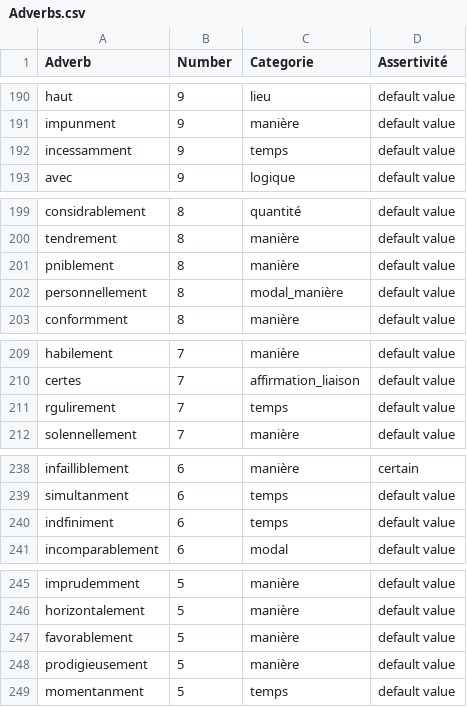
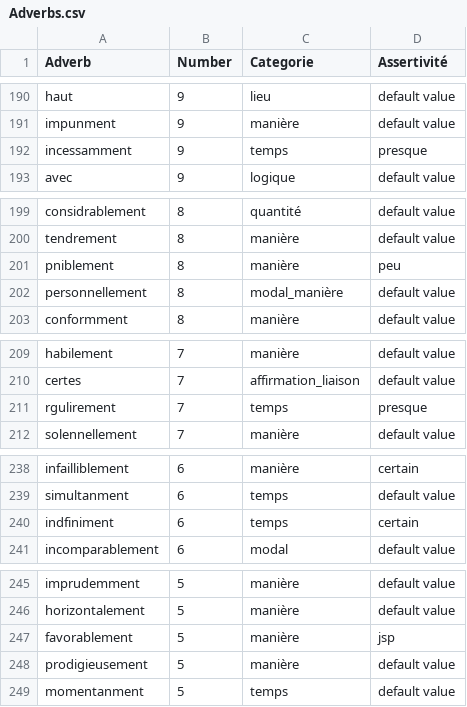
Before and after one commit to LHST-EPFL/eloge_academie, a CSV file: Data/Results/Adverbs.csv, drawn as a sheet; only a part is shown, gaps mark what is left out; the diff covers the shown part only.

```diff
--- a/Data/Results/Adverbs.csv
+++ b/Data/Results/Adverbs.csv
@@ -191,3 +191,3 @@ haut,9,lieu,default value
 impunment,9,manière,default value
-incessamment,9,temps,default value
+incessamment,9,temps,presque
 avec,9,logique,default value
@@ -200,3 +200,3 @@ considrablement,8,quantité,default value
 tendrement,8,manière,default value
-pniblement,8,manière,default value
+pniblement,8,manière,peu
 personnellement,8,modal_manière,default value
@@ -210,3 +210,3 @@ habilement,7,manière,default value
 certes,7,affirmation_liaison,default value
-rgulirement,7,temps,default value
+rgulirement,7,temps,presque
 solennellement,7,manière,default value
@@ -239,3 +239,3 @@ infailliblement,6,manière,certain
 simultanment,6,temps,default value
-indfiniment,6,temps,default value
+indfiniment,6,temps,certain
 incomparablement,6,modal,default value
@@ -246,3 +246,3 @@ imprudemment,5,manière,default value
 horizontalement,5,manière,default value
-favorablement,5,manière,default value
+favorablement,5,manière,jsp
 prodigieusement,5,manière,default value
```
Also changed, not shown: 6 edited cells elsewhere in this file, 1 other file.
